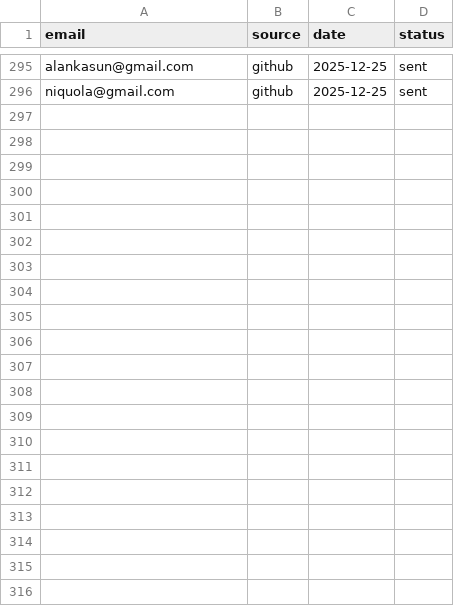
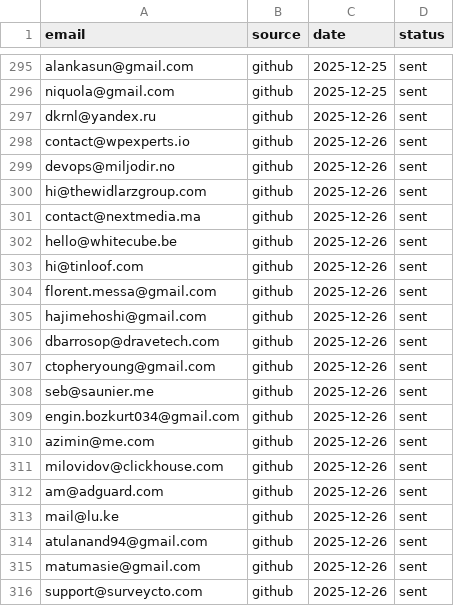
Before and after one commit to RajatDatta5315/mad-scientist-factory, a CSV file: leads.csv, drawn as a sheet; only a part is shown, gaps mark what is left out.

```diff
--- a/leads.csv
+++ b/leads.csv
@@ -296 +296,21 @@ alankasun@gmail.com,github,2025-12-25,sent
 niquola@gmail.com,github,2025-12-25,sent
+dkrnl@yandex.ru,github,2025-12-26,sent
+contact@wpexperts.io,github,2025-12-26,sent
+devops@miljodir.no,github,2025-12-26,sent
+hi@thewidlarzgroup.com,github,2025-12-26,sent
+contact@nextmedia.ma,github,2025-12-26,sent
+hello@whitecube.be,github,2025-12-26,sent
+hi@tinloof.com,github,2025-12-26,sent
+florent.messa@gmail.com,github,2025-12-26,sent
+hajimehoshi@gmail.com,github,2025-12-26,sent
+dbarrosop@dravetech.com,github,2025-12-26,sent
+ctopheryoung@gmail.com,github,2025-12-26,sent
+seb@saunier.me,github,2025-12-26,sent
+engin.bozkurt034@gmail.com,github,2025-12-26,sent
+azimin@me.com,github,2025-12-26,sent
+milovidov@clickhouse.com,github,2025-12-26,sent
+am@adguard.com,github,2025-12-26,sent
+mail@lu.ke,github,2025-12-26,sent
+atulanand94@gmail.com,github,2025-12-26,sent
+matumasie@gmail.com,github,2025-12-26,sent
+support@surveycto.com,github,2025-12-26,sent
```
Also changed, not shown: 1 other file.
